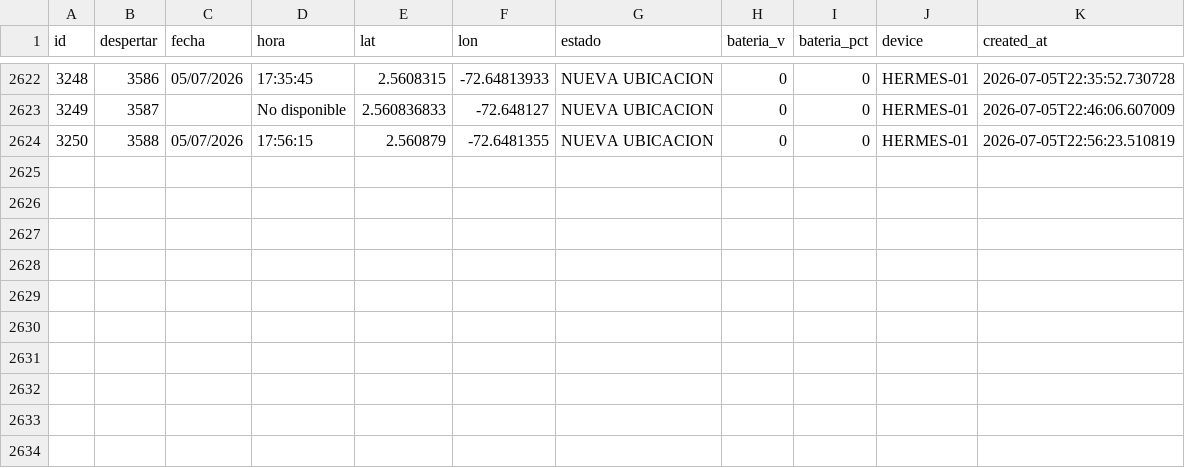
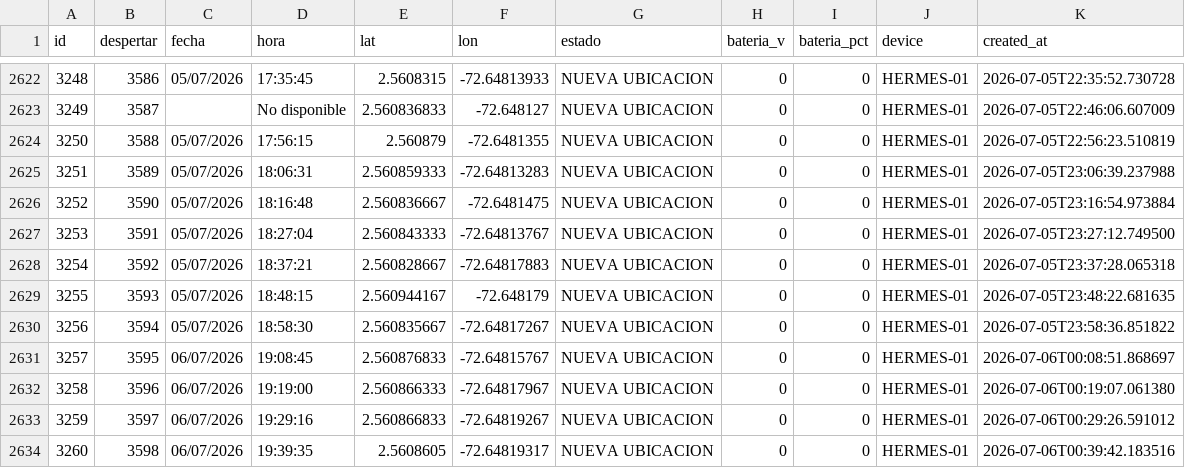
Before and after one commit to jhonlopez38/pruebas, a CSV file: static/files/gps_log.csv, drawn as a sheet; only a part is shown, gaps mark what is left out; the diff names each change by its address in the sheet, - before the commit and + after, or states it on an @@ line.

Commit message:
CSV update

```diff
--- a/static/files/gps_log.csv
+++ b/static/files/gps_log.csv
+row 2625: 3251 | 3589 | 05/07/2026 | 18:06:31 | 2.560859333 | -72.64813283 | NUEVA UBICACION | 0 | 0 | HERMES-01 | 2026-07-05T23:06:39.237988
+row 2626: 3252 | 3590 | 05/07/2026 | 18:16:48 | 2.560836667 | -72.6481475 | NUEVA UBICACION | 0 | 0 | HERMES-01 | 2026-07-05T23:16:54.973884
+row 2627: 3253 | 3591 | 05/07/2026 | 18:27:04 | 2.560843333 | -72.64813767 | NUEVA UBICACION | 0 | 0 | HERMES-01 | 2026-07-05T23:27:12.749500
+row 2628: 3254 | 3592 | 05/07/2026 | 18:37:21 | 2.560828667 | -72.64817883 | NUEVA UBICACION | 0 | 0 | HERMES-01 | 2026-07-05T23:37:28.065318
+row 2629: 3255 | 3593 | 05/07/2026 | 18:48:15 | 2.560944167 | -72.648179 | NUEVA UBICACION | 0 | 0 | HERMES-01 | 2026-07-05T23:48:22.681635
+row 2630: 3256 | 3594 | 05/07/2026 | 18:58:30 | 2.560835667 | -72.64817267 | NUEVA UBICACION | 0 | 0 | HERMES-01 | 2026-07-05T23:58:36.851822
+row 2631: 3257 | 3595 | 06/07/2026 | 19:08:45 | 2.560876833 | -72.64815767 | NUEVA UBICACION | 0 | 0 | HERMES-01 | 2026-07-06T00:08:51.868697
+row 2632: 3258 | 3596 | 06/07/2026 | 19:19:00 | 2.560866333 | -72.64817967 | NUEVA UBICACION | 0 | 0 | HERMES-01 | 2026-07-06T00:19:07.061380
+row 2633: 3259 | 3597 | 06/07/2026 | 19:29:16 | 2.560866833 | -72.64819267 | NUEVA UBICACION | 0 | 0 | HERMES-01 | 2026-07-06T00:29:26.591012
+row 2634: 3260 | 3598 | 06/07/2026 | 19:39:35 | 2.5608605 | -72.64819317 | NUEVA UBICACION | 0 | 0 | HERMES-01 | 2026-07-06T00:39:42.183516
```
